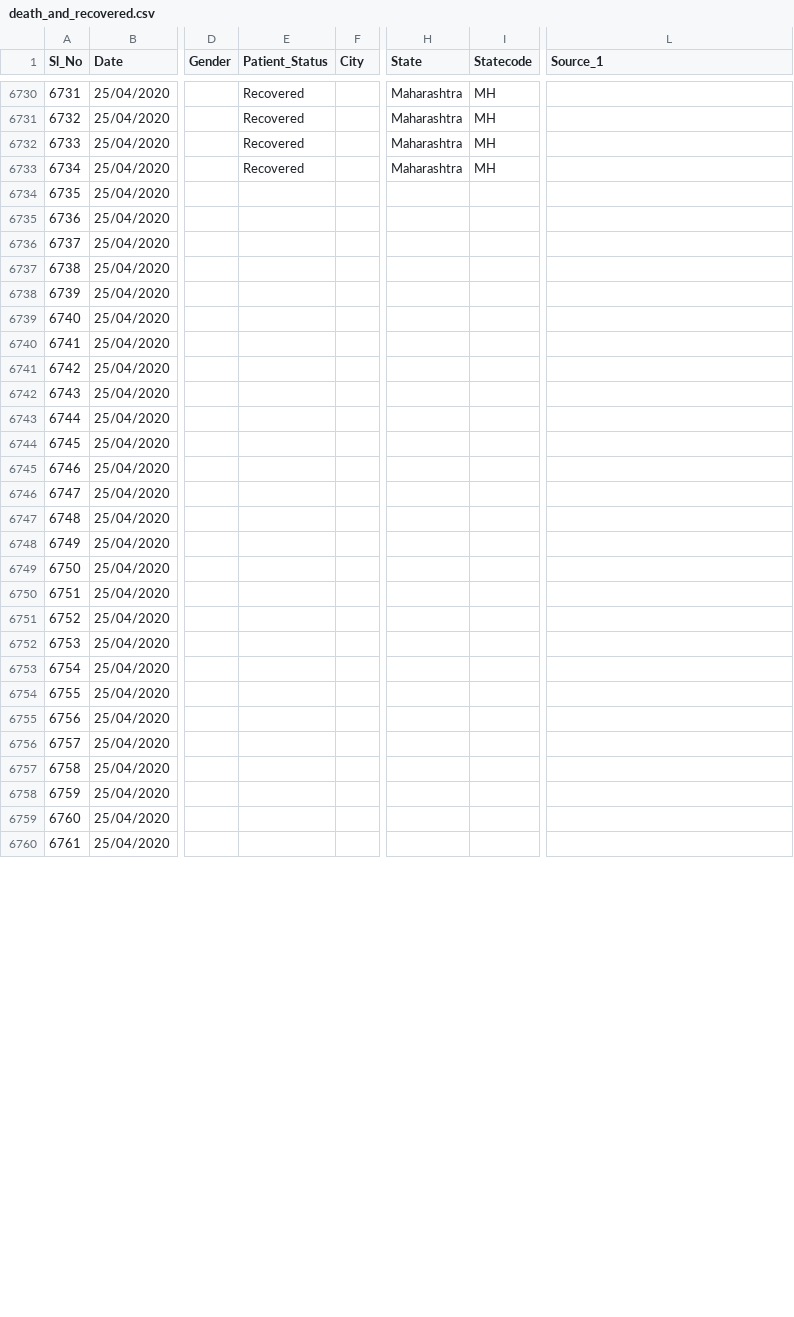
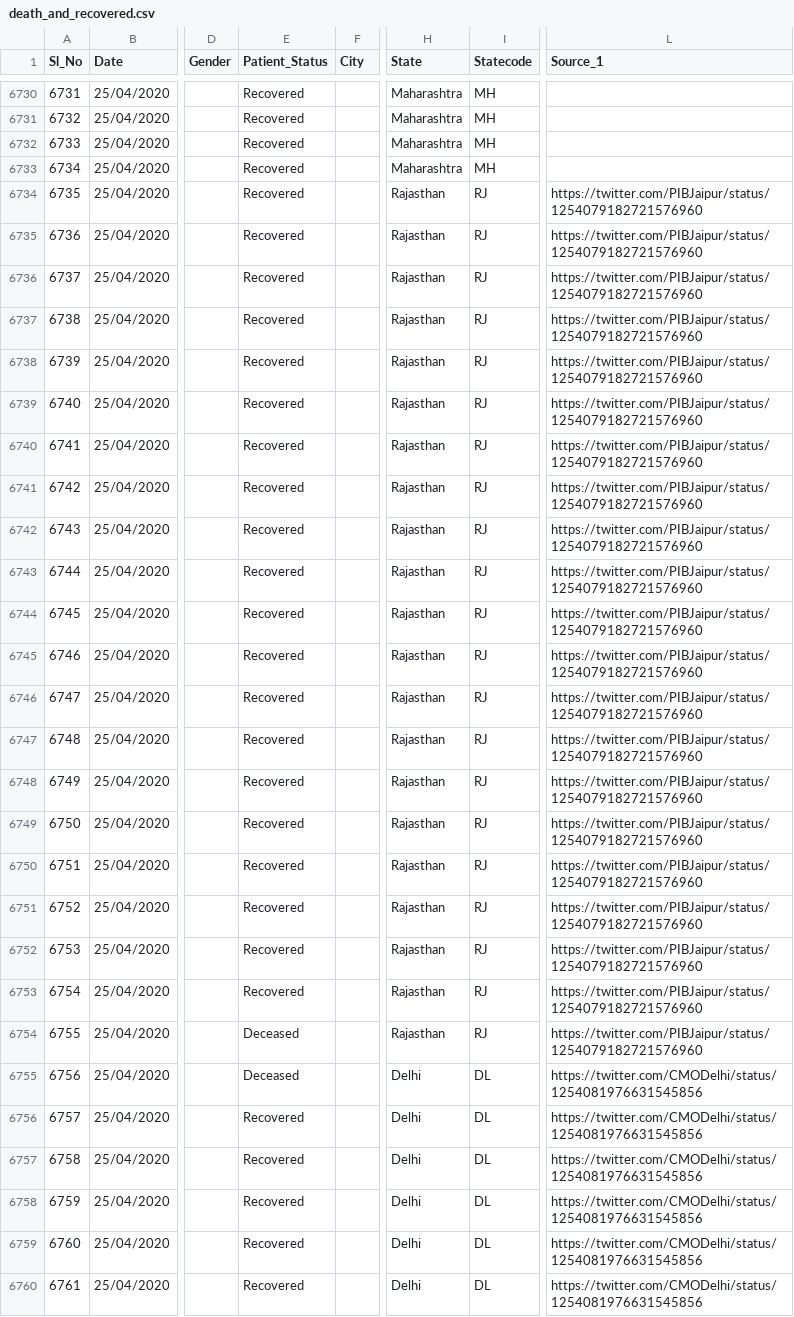
Before and after one commit to wanderingcoderr/api, a CSV file: csv/2020-04-25/death_and_recovered.csv, drawn as a sheet; only a part is shown, gaps mark what is left out; the diff covers the shown part only; the diff names each change by its address in the sheet, - before the commit and + after, or states it on an @@ line.

Commit message:
data updated on - Sat Apr 25 16:21:45 UTC 2020

```diff
--- a/csv/2020-04-25/death_and_recovered.csv
+++ b/csv/2020-04-25/death_and_recovered.csv
-E6734:E6753 (Patient_Status): (empty)
+E6734:E6753 (Patient_Status): Recovered
-H6734:H6754 (State): (empty)
+H6734:H6754 (State): Rajasthan
-I6734:I6754 (Statecode): (empty)
+I6734:I6754 (Statecode): RJ
-L6734:L6754 (Source_1): (empty)
+L6734:L6754 (Source_1): https://twitter.com/PIBJaipur/status/1254079182721576960
-E6754:E6755 (Patient_Status): (empty)
+E6754:E6755 (Patient_Status): Deceased
-H6755:H6760 (State): (empty)
+H6755:H6760 (State): Delhi
-I6755:I6760 (Statecode): (empty)
+I6755:I6760 (Statecode): DL
-L6755:L6760 (Source_1): (empty)
+L6755:L6760 (Source_1): https://twitter.com/CMODelhi/status/1254081976631545856
-E6756:E6760 (Patient_Status): (empty)
+E6756:E6760 (Patient_Status): Recovered
```
Also changed, not shown: 28 edited cells elsewhere in this file, csv/2020-04-25/death_and_recovered2.csv, csv/2020-04-25/statewise_tested_numbers_data.csv, 25 other files.
